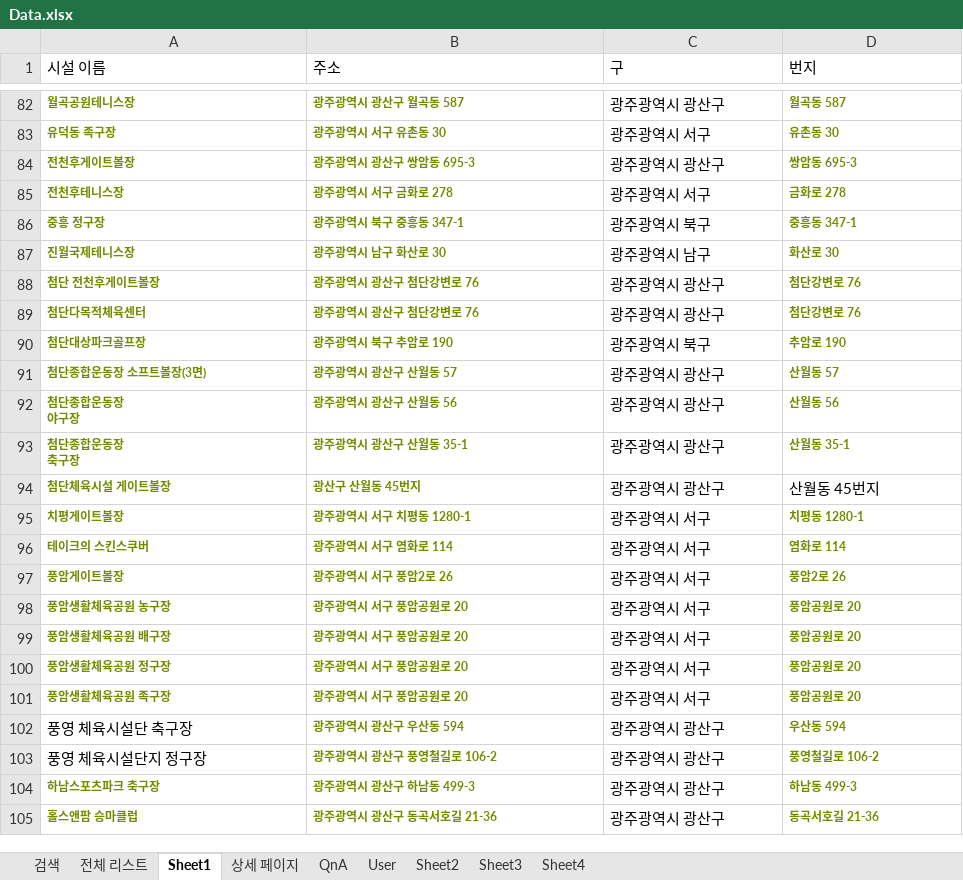
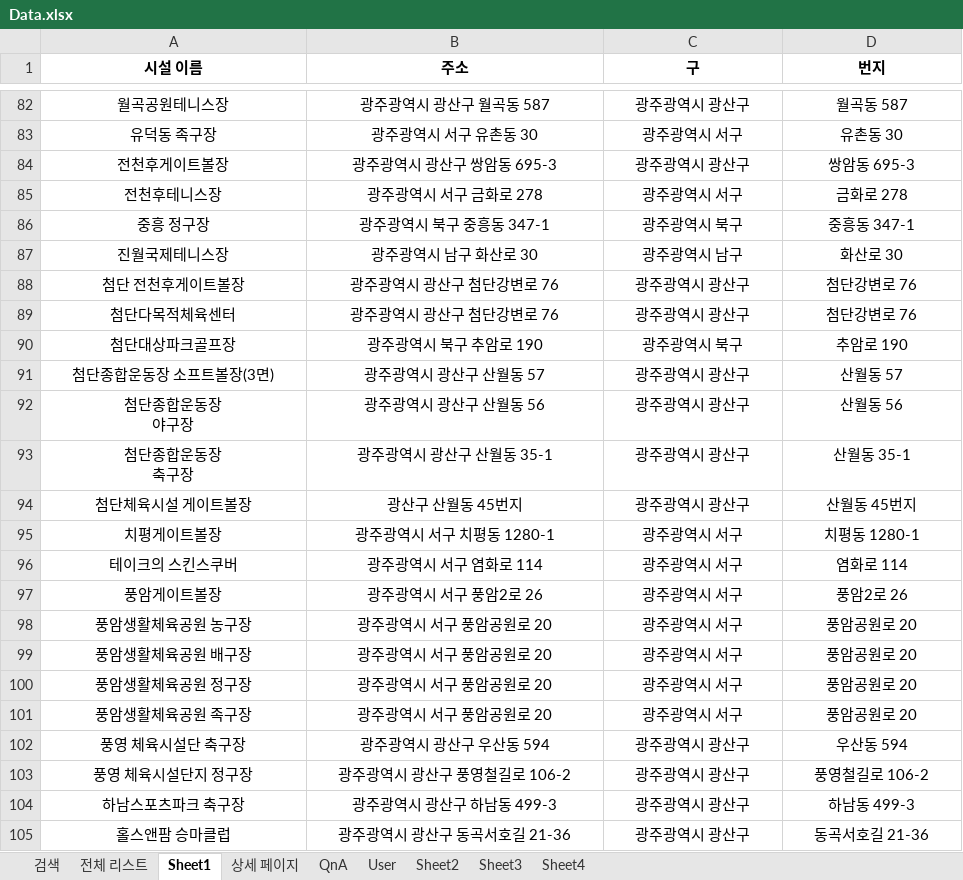
Before and after one commit to Eungyeol41/New_Sports, an Excel workbook: DBMS/기존 DBMS/Data.xlsx, sheet Sheet1, drawn as a sheet; only a part is shown, gaps mark what is left out; values as stored, in another font and other column widths than the file's, no borders; the diff covers the shown part only; the diff names each change by its address in the sheet, - before the commit and + after, or states it on an @@ line.

```diff
--- a/DBMS/기존 DBMS/Data.xlsx (sheet Sheet1)
+++ b/DBMS/기존 DBMS/Data.xlsx (sheet Sheet1)
-A1:D105 alignment: left
+A1:D105 alignment: center
-A1:D1 bold: off
+A1:D1 bold: on
@@ A82:B101 bold: on → off, text colour: #718C00 → black, text size: larger @@
@@ D82:D93 bold: on → off, text colour: #718C00 → black, text size: larger @@
@@ D95:D105 bold: on → off, text colour: #718C00 → black, text size: larger @@
@@ B102:B103 bold: on → off, text colour: #718C00 → black, text size: larger @@
@@ A104:B105 bold: on → off, text colour: #718C00 → black, text size: larger @@
```
Also changed, not shown: cell formats elsewhere in this sheet, sheet Sheet3, sheet 전체 리스트, sheet Sheet4, sheet 검색, sheet QnA, sheet Sheet2, 2 more sheets, 1 other file.
